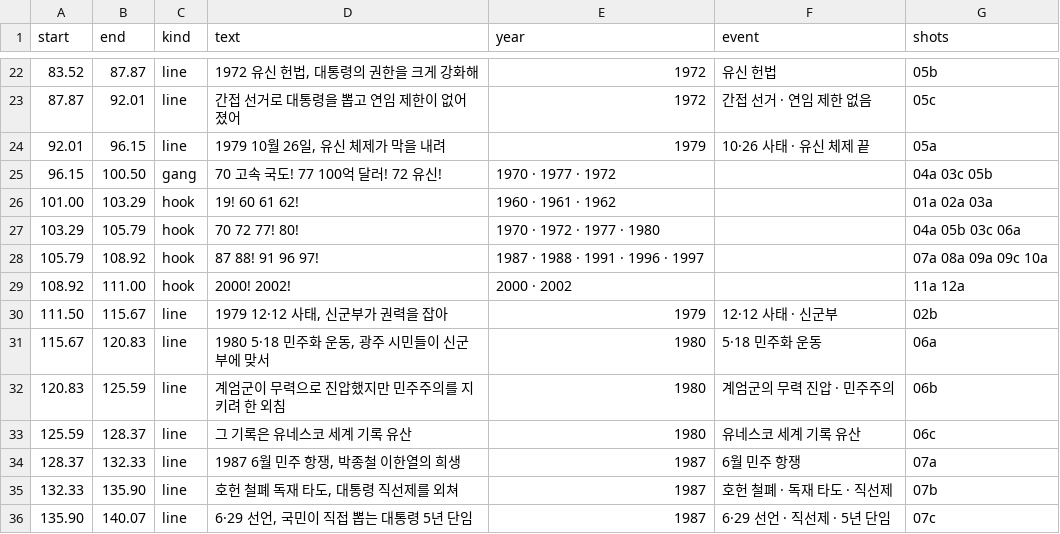
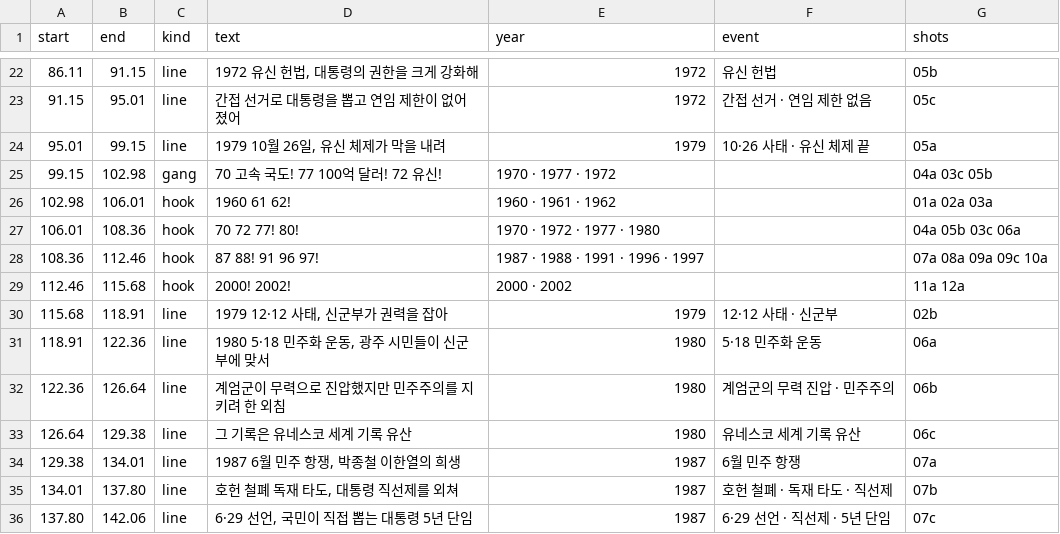
Before and after one commit to fire1200/jcos, a CSV file: video/contemporary_history_rap/timing.csv, drawn as a sheet; only a part is shown, gaps mark what is left out; the diff covers the shown part only.

```diff
--- a/video/contemporary_history_rap/timing.csv
+++ b/video/contemporary_history_rap/timing.csv
@@ -22,15 +22,15 @@ start,end,kind,text,year,event,shots
-83.52,87.87,line,"1972 유신 헌법, 대통령의 권한을 크게 강화해",1972,유신 헌법,05b
-87.87,92.01,line,간접 선거로 대통령을 뽑고 연임 제한이 없어졌어,1972,간접 선거 · 연임 제한 없음,05c
-92.01,96.15,line,"1979 10월 26일, 유신 체제가 막을 내려",1979,10·26 사태 · 유신 체제 끝,05a
-96.15,100.50,gang,70 고속 국도! 77 100억 달러! 72 유신!,1970 · 1977 · 1972,,04a 03c 05b
-101.00,103.29,hook,19! 60 61 62!,1960 · 1961 · 1962,,01a 02a 03a
-103.29,105.79,hook,70 72 77! 80!,1970 · 1972 · 1977 · 1980,,04a 05b 03c 06a
-105.79,108.92,hook,87 88! 91 96 97!,1987 · 1988 · 1991 · 1996 · 1997,,07a 08a 09a 09c 10a
-108.92,111.00,hook,2000! 2002!,2000 · 2002,,11a 12a
-111.50,115.67,line,"1979 12·12 사태, 신군부가 권력을 잡아",1979,12·12 사태 · 신군부,02b
-115.67,120.83,line,"1980 5·18 민주화 운동, 광주 시민들이 신군부에 맞서",1980,5·18 민주화 운동,06a
-120.83,125.59,line,계엄군이 무력으로 진압했지만 민주주의를 지키려 한 외침,1980,계엄군의 무력 진압 · 민주주의,06b
-125.59,128.37,line,그 기록은 유네스코 세계 기록 유산,1980,유네스코 세계 기록 유산,06c
-128.37,132.33,line,"1987 6월 민주 항쟁, 박종철 이한열의 희생",1987,6월 민주 항쟁,07a
-132.33,135.90,line,"호헌 철폐 독재 타도, 대통령 직선제를 외쳐",1987,호헌 철폐 · 독재 타도 · 직선제,07b
-135.90,140.07,line,"6·29 선언, 국민이 직접 뽑는 대통령 5년 단임",1987,6·29 선언 · 직선제 · 5년 단임,07c
+86.11,91.15,line,"1972 유신 헌법, 대통령의 권한을 크게 강화해",1972,유신 헌법,05b
+91.15,95.01,line,간접 선거로 대통령을 뽑고 연임 제한이 없어졌어,1972,간접 선거 · 연임 제한 없음,05c
+95.01,99.15,line,"1979 10월 26일, 유신 체제가 막을 내려",1979,10·26 사태 · 유신 체제 끝,05a
+99.15,102.98,gang,70 고속 국도! 77 100억 달러! 72 유신!,1970 · 1977 · 1972,,04a 03c 05b
+102.98,106.01,hook,1960 61 62!,1960 · 1961 · 1962,,01a 02a 03a
+106.01,108.36,hook,70 72 77! 80!,1970 · 1972 · 1977 · 1980,,04a 05b 03c 06a
+108.36,112.46,hook,87 88! 91 96 97!,1987 · 1988 · 1991 · 1996 · 1997,,07a 08a 09a 09c 10a
+112.46,115.68,hook,2000! 2002!,2000 · 2002,,11a 12a
+115.68,118.91,line,"1979 12·12 사태, 신군부가 권력을 잡아",1979,12·12 사태 · 신군부,02b
+118.91,122.36,line,"1980 5·18 민주화 운동, 광주 시민들이 신군부에 맞서",1980,5·18 민주화 운동,06a
+122.36,126.64,line,계엄군이 무력으로 진압했지만 민주주의를 지키려 한 외침,1980,계엄군의 무력 진압 · 민주주의,06b
+126.64,129.38,line,그 기록은 유네스코 세계 기록 유산,1980,유네스코 세계 기록 유산,06c
+129.38,134.01,line,"1987 6월 민주 항쟁, 박종철 이한열의 희생",1987,6월 민주 항쟁,07a
+134.01,137.80,line,"호헌 철폐 독재 타도, 대통령 직선제를 외쳐",1987,호헌 철폐 · 독재 타도 · 직선제,07b
+137.80,142.06,line,"6·29 선언, 국민이 직접 뽑는 대통령 5년 단임",1987,6·29 선언 · 직선제 · 5년 단임,07c
```
Also changed, not shown: 94 edited cells elsewhere in this file, video/contemporary_history_rap/shots.csv, 3 other files.
